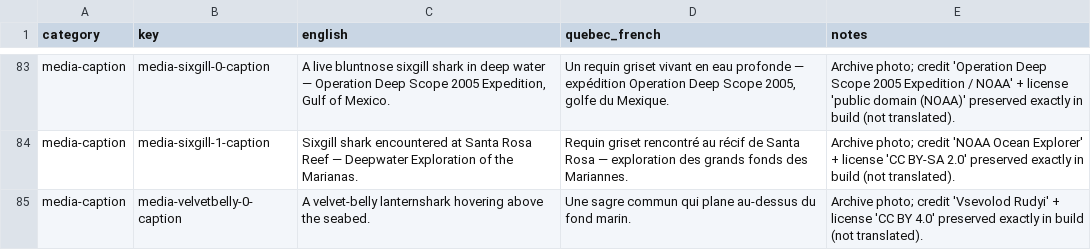
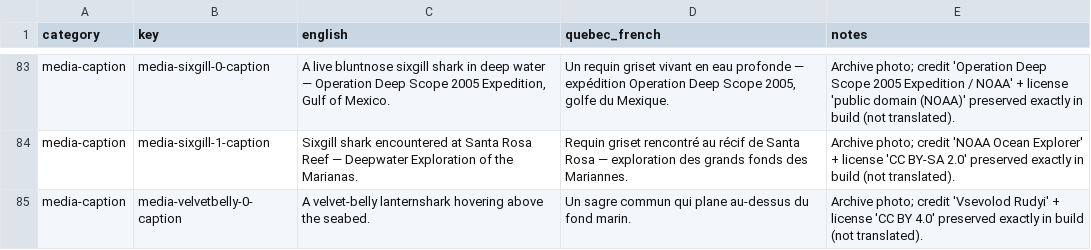
Before and after one commit to cyan-fox-avery/sur-la-piste-des-requins, a CSV file: translation-batch-10-media.csv, drawn as a sheet; only a part is shown, gaps mark what is left out; the diff covers the shown part only.

```diff
--- a/translation-batch-10-media.csv
+++ b/translation-batch-10-media.csv
@@ -84,2 +84,2 @@ media-caption,media-sixgill-0-caption,"A live bluntnose sixgill shark in deep wa
 media-caption,media-sixgill-1-caption,Sixgill shark encountered at Santa Rosa Reef — Deepwater Exploration of the Marianas.,Requin griset rencontré au récif de Santa Rosa — exploration des grands fonds des Mariannes.,Archive photo; credit 'NOAA Ocean Explorer' + license 'CC BY-SA 2.0' preserved exactly in build (not translated).
-media-caption,media-velvetbelly-0-caption,A velvet-belly lanternshark hovering above the seabed.,Une sagre commun qui plane au-dessus du fond marin.,Archive photo; credit 'Vsevolod Rudyi' + license 'CC BY 4.0' preserved exactly in build (not translated).
+media-caption,media-velvetbelly-0-caption,A velvet-belly lanternshark hovering above the seabed.,Un sagre commun qui plane au-dessus du fond marin.,Archive photo; credit 'Vsevolod Rudyi' + license 'CC BY 4.0' preserved exactly in build (not translated).
```
Also changed, not shown: 12 edited cells elsewhere in this file.
